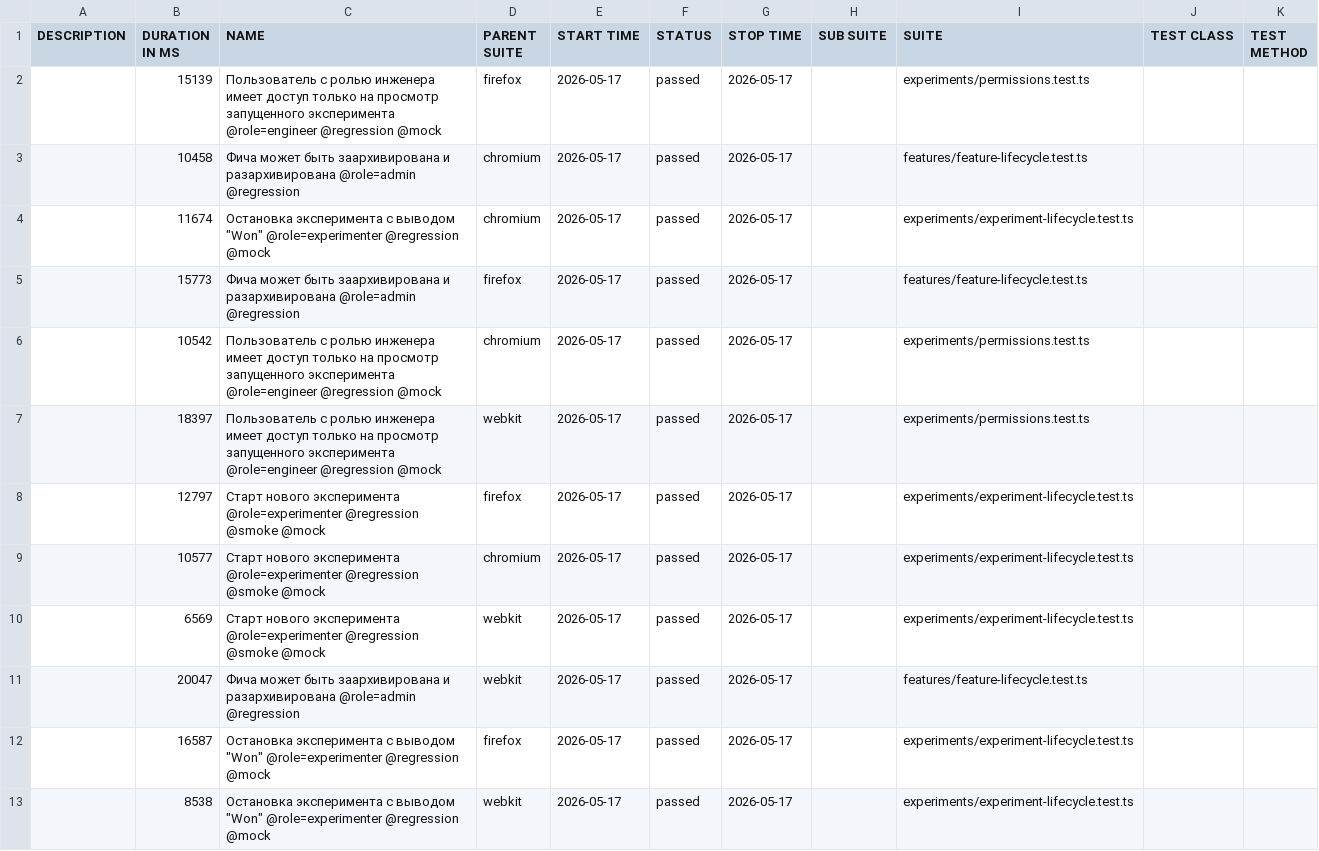
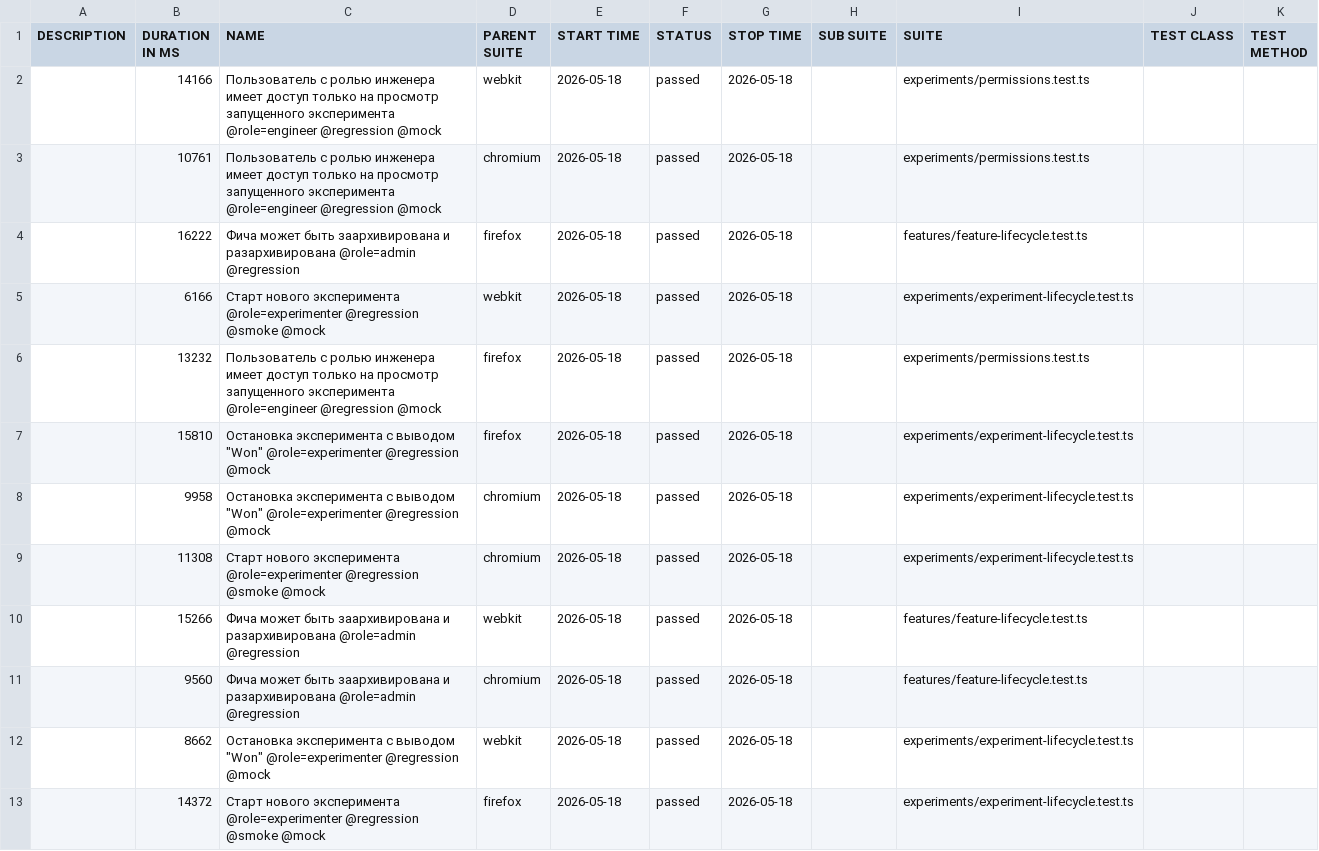
Before and after one commit to ozhegov/growthbook-e2e-tests, a CSV file: data/suites.csv, drawn as a sheet.

```diff
--- a/data/suites.csv
+++ b/data/suites.csv
@@ -1,13 +1,13 @@
 "DESCRIPTION","DURATION IN MS","NAME","PARENT SUITE","START TIME","STATUS","STOP TIME","SUB SUITE","SUITE","TEST CLASS","TEST METHOD"
-"","15139","Пользователь с ролью инженера имеет доступ только на просмотр запущенного эксперимента @role=engineer @regression @mock","firefox","2026-05-17","passed","2026-05-17","","experiments/permissions.test.ts","",""
-"","10458","Фича может быть заархивирована и разархивирована @role=admin @regression","chromium","2026-05-17","passed","2026-05-17","","features/feature-lifecycle.test.ts","",""
-"","11674","Остановка эксперимента с выводом ""Won"" @role=experimenter @regression @mock","chromium","2026-05-17","passed","2026-05-17","","experiments/experiment-lifecycle.test.ts","",""
-"","15773","Фича может быть заархивирована и разархивирована @role=admin @regression","firefox","2026-05-17","passed","2026-05-17","","features/feature-lifecycle.test.ts","",""
-"","10542","Пользователь с ролью инженера имеет доступ только на просмотр запущенного эксперимента @role=engineer @regression @mock","chromium","2026-05-17","passed","2026-05-17","","experiments/permissions.test.ts","",""
-"","18397","Пользователь с ролью инженера имеет доступ только на просмотр запущенного эксперимента @role=engineer @regression @mock","webkit","2026-05-17","passed","2026-05-17","","experiments/permissions.test.ts","",""
-"","12797","Старт нового эксперимента @role=experimenter @regression @smoke @mock","firefox","2026-05-17","passed","2026-05-17","","experiments/experiment-lifecycle.test.ts","",""
-"","10577","Старт нового эксперимента @role=experimenter @regression @smoke @mock","chromium","2026-05-17","passed","2026-05-17","","experiments/experiment-lifecycle.test.ts","",""
-"","6569","Старт нового эксперимента @role=experimenter @regression @smoke @mock","webkit","2026-05-17","passed","2026-05-17","","experiments/experiment-lifecycle.test.ts","",""
-"","20047","Фича может быть заархивирована и разархивирована @role=admin @regression","webkit","2026-05-17","passed","2026-05-17","","features/feature-lifecycle.test.ts","",""
-"","16587","Остановка эксперимента с выводом ""Won"" @role=experimenter @regression @mock","firefox","2026-05-17","passed","2026-05-17","","experiments/experiment-lifecycle.test.ts","",""
-"","8538","Остановка эксперимента с выводом ""Won"" @role=experimenter @regression @mock","webkit","2026-05-17","passed","2026-05-17","","experiments/experiment-lifecycle.test.ts","",""
+"","14166","Пользователь с ролью инженера имеет доступ только на просмотр запущенного эксперимента @role=engineer @regression @mock","webkit","2026-05-18","passed","2026-05-18","","experiments/permissions.test.ts","",""
+"","10761","Пользователь с ролью инженера имеет доступ только на просмотр запущенного эксперимента @role=engineer @regression @mock","chromium","2026-05-18","passed","2026-05-18","","experiments/permissions.test.ts","",""
+"","16222","Фича может быть заархивирована и разархивирована @role=admin @regression","firefox","2026-05-18","passed","2026-05-18","","features/feature-lifecycle.test.ts","",""
+"","6166","Старт нового эксперимента @role=experimenter @regression @smoke @mock","webkit","2026-05-18","passed","2026-05-18","","experiments/experiment-lifecycle.test.ts","",""
+"","13232","Пользователь с ролью инженера имеет доступ только на просмотр запущенного эксперимента @role=engineer @regression @mock","firefox","2026-05-18","passed","2026-05-18","","experiments/permissions.test.ts","",""
+"","15810","Остановка эксперимента с выводом ""Won"" @role=experimenter @regression @mock","firefox","2026-05-18","passed","2026-05-18","","experiments/experiment-lifecycle.test.ts","",""
+"","9958","Остановка эксперимента с выводом ""Won"" @role=experimenter @regression @mock","chromium","2026-05-18","passed","2026-05-18","","experiments/experiment-lifecycle.test.ts","",""
+"","11308","Старт нового эксперимента @role=experimenter @regression @smoke @mock","chromium","2026-05-18","passed","2026-05-18","","experiments/experiment-lifecycle.test.ts","",""
+"","15266","Фича может быть заархивирована и разархивирована @role=admin @regression","webkit","2026-05-18","passed","2026-05-18","","features/feature-lifecycle.test.ts","",""
+"","9560","Фича может быть заархивирована и разархивирована @role=admin @regression","chromium","2026-05-18","passed","2026-05-18","","features/feature-lifecycle.test.ts","",""
+"","8662","Остановка эксперимента с выводом ""Won"" @role=experimenter @regression @mock","webkit","2026-05-18","passed","2026-05-18","","experiments/experiment-lifecycle.test.ts","",""
+"","14372","Старт нового эксперимента @role=experimenter @regression @smoke @mock","firefox","2026-05-18","passed","2026-05-18","","experiments/experiment-lifecycle.test.ts","",""
```
Also changed, not shown: 52 other files.
